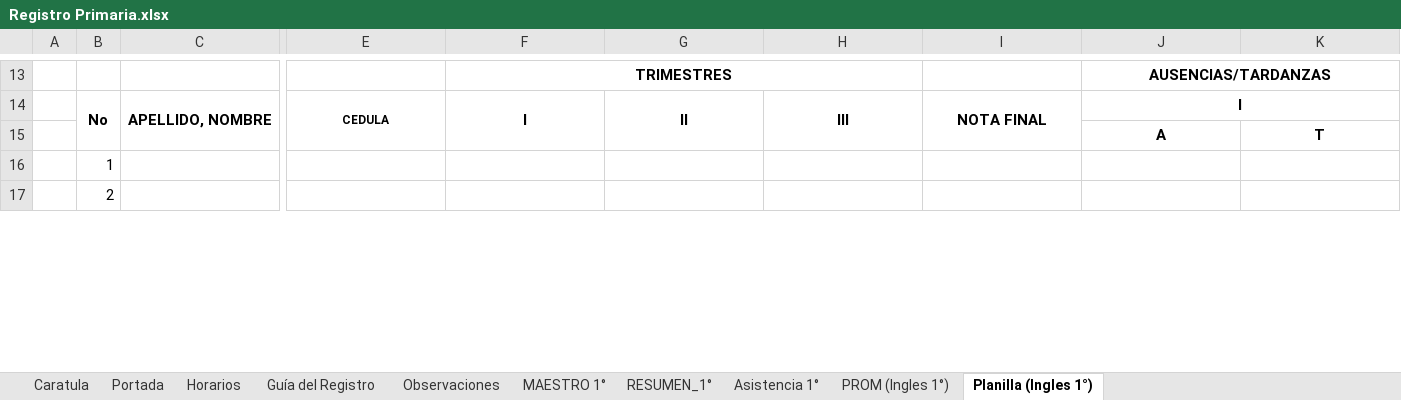
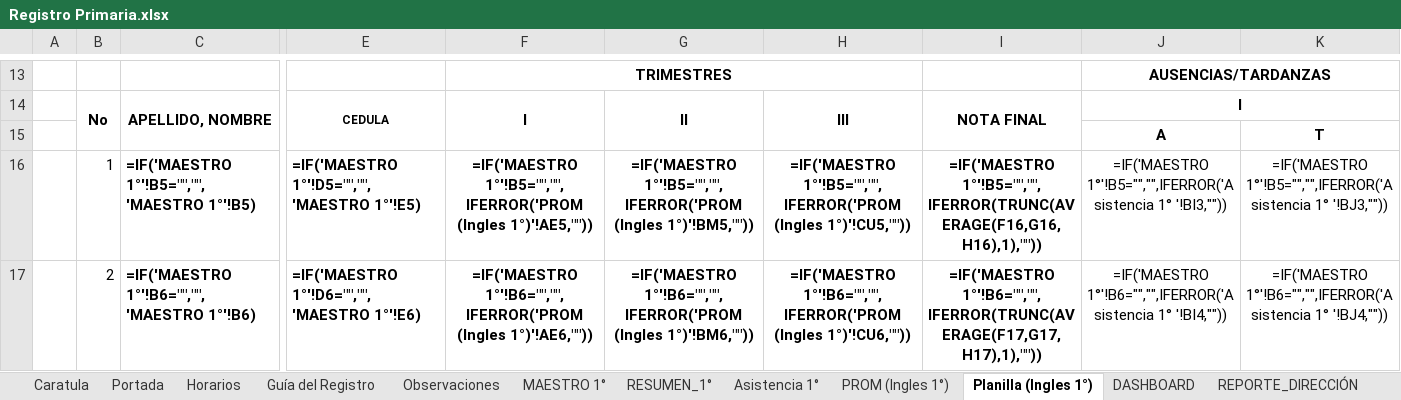
Before and after one commit to ElmerAntonio/RegistroDoc, an Excel workbook: Registro Primaria.xlsx, sheet Planilla (Ingles 1°), drawn as a sheet; only a part is shown, gaps mark what is left out; values as stored, in another font and other column widths than the file's, no borders; formulas without a stored value are shown as written; charts and pictures and conditional formats not drawn; the diff covers the shown part only; the diff names each change by its address in the sheet, - before the commit and + after, or states it on an @@ line.

```diff
--- a/Registro Primaria.xlsx (sheet Planilla (Ingles 1°))
+++ b/Registro Primaria.xlsx (sheet Planilla (Ingles 1°))
+sheet tab: DASHBOARD
+sheet tab: REPORTE_DIRECCIÓN
-C16: (empty)
+C16: =IF('MAESTRO 1°'!B5="","",'MAESTRO 1°'!B5)
-E16: (empty)
+E16: =IF('MAESTRO 1°'!D5="","",'MAESTRO 1°'!E5)
-F16: (empty)
+F16: =IF('MAESTRO 1°'!B5="","",IFERROR('PROM (Ingles 1°)'!AE5,""))
-G16: (empty)
+G16: =IF('MAESTRO 1°'!B5="","",IFERROR('PROM (Ingles 1°)'!BM5,""))
-H16: (empty)
+H16: =IF('MAESTRO 1°'!B5="","",IFERROR('PROM (Ingles 1°)'!CU5,""))
-I16: (empty)
+I16: =IF('MAESTRO 1°'!B5="","",IFERROR(TRUNC(AVERAGE(F16,G16,H16),1),""))
-J16: (empty)
+J16: =IF('MAESTRO 1°'!B5="","",IFERROR('Asistencia 1° '!BI3,""))
-K16: (empty)
+K16: =IF('MAESTRO 1°'!B5="","",IFERROR('Asistencia 1° '!BJ3,""))
-C17: (empty)
+C17: =IF('MAESTRO 1°'!B6="","",'MAESTRO 1°'!B6)
-E17: (empty)
+E17: =IF('MAESTRO 1°'!D6="","",'MAESTRO 1°'!E6)
-F17: (empty)
+F17: =IF('MAESTRO 1°'!B6="","",IFERROR('PROM (Ingles 1°)'!AE6,""))
-G17: (empty)
+G17: =IF('MAESTRO 1°'!B6="","",IFERROR('PROM (Ingles 1°)'!BM6,""))
-H17: (empty)
+H17: =IF('MAESTRO 1°'!B6="","",IFERROR('PROM (Ingles 1°)'!CU6,""))
-I17: (empty)
+I17: =IF('MAESTRO 1°'!B6="","",IFERROR(TRUNC(AVERAGE(F17,G17,H17),1),""))
-J17: (empty)
+J17: =IF('MAESTRO 1°'!B6="","",IFERROR('Asistencia 1° '!BI4,""))
-K17: (empty)
+K17: =IF('MAESTRO 1°'!B6="","",IFERROR('Asistencia 1° '!BJ4,""))
```
Also changed, not shown: 544 edited cells elsewhere in this sheet, sheet RESUMEN_1°, sheet PROM (Ingles 1°), sheet Asistencia 1°, sheet MAESTRO 1°, sheet Portada, other sheet tabs, charts or pictures, Registro_2026.xlsx, docs/Registro Primaria-back.xlsx, 19 other files.
